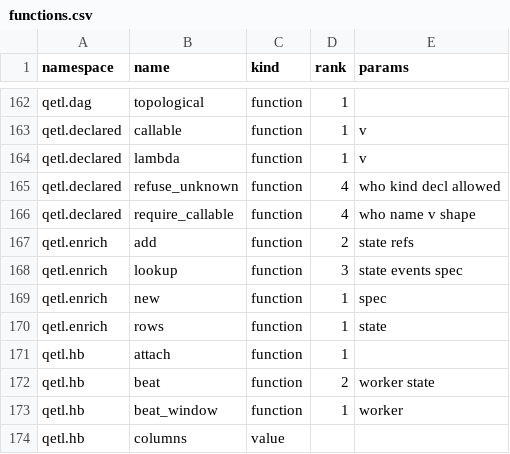
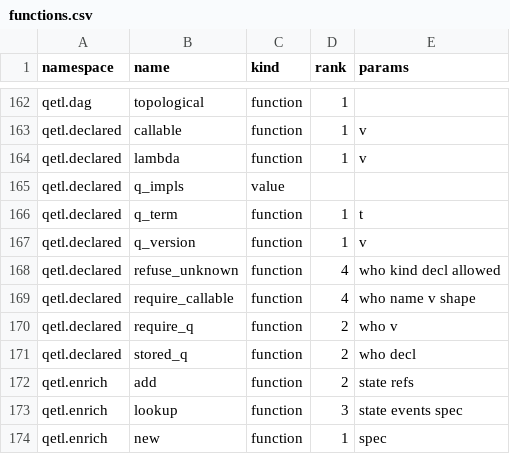
Before and after one commit to kwojdalski/uqf, a CSV file: docs/reference/surfaces/current/functions.csv, drawn as a sheet; only a part is shown, gaps mark what is left out; the shorter side is filled out with more unchanged rows; the diff names each change by its address in the sheet, - before the commit and + after, or states it on an @@ line.

```diff
--- a/docs/reference/surfaces/current/functions.csv
+++ b/docs/reference/surfaces/current/functions.csv
+row 165: qetl.declared | q_impls | value
+row 166: qetl.declared | q_term | function | 1 | t
+row 167: qetl.declared | q_version | function | 1 | v
+row 170: qetl.declared | require_q | function | 2 | who v
+row 171: qetl.declared | stored_q | function | 2 | who decl
```
Also changed, not shown: 21 other files.
